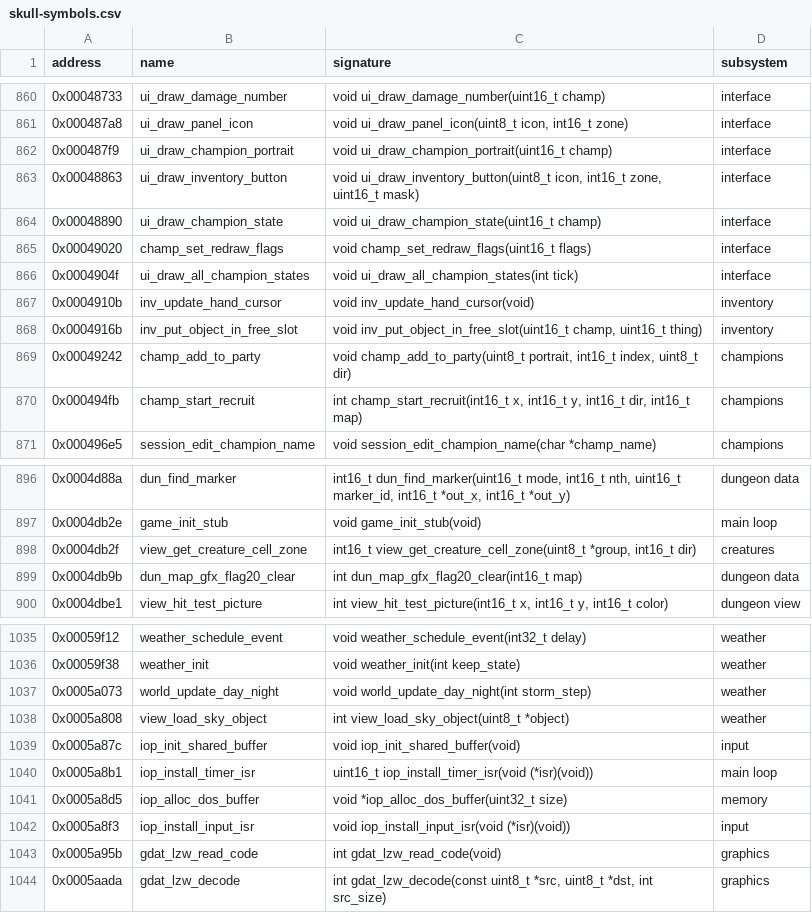
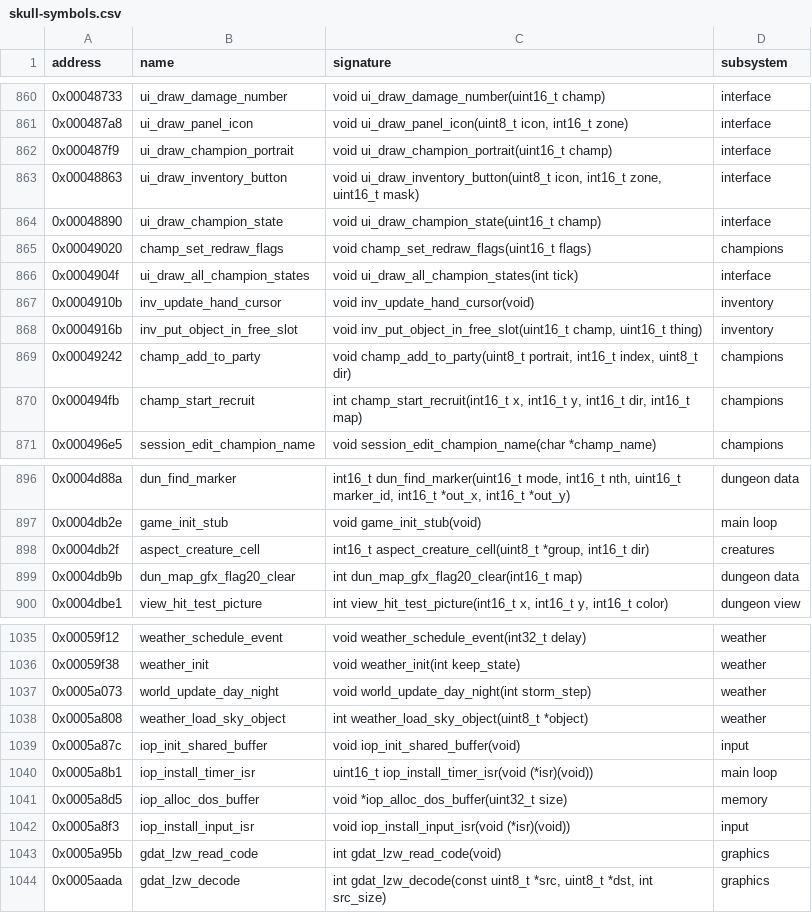
Before and after one commit to peterkmet/dm2mac, a CSV file: docs/skull-symbols.csv, drawn as a sheet; only a part is shown, gaps mark what is left out; the diff covers the shown part only.

Commit message:
docs: layer cleanup names and todo

```diff
--- a/docs/skull-symbols.csv
+++ b/docs/skull-symbols.csv
@@ -864,3 +864,3 @@ address,name,signature,subsystem
 0x00048890,ui_draw_champion_state,void ui_draw_champion_state(uint16_t champ),interface
-0x00049020,champ_set_redraw_flags,void champ_set_redraw_flags(uint16_t flags),interface
+0x00049020,champ_set_redraw_flags,void champ_set_redraw_flags(uint16_t flags),champions
 0x0004904f,ui_draw_all_champion_states,void ui_draw_all_champion_states(int tick),interface
@@ -897,3 +897,3 @@ address,name,signature,subsystem
 0x0004db2e,game_init_stub,void game_init_stub(void),main loop
-0x0004db2f,view_get_creature_cell_zone,"int16_t view_get_creature_cell_zone(uint8_t *group, int16_t dir)",creatures
+0x0004db2f,aspect_creature_cell,"int16_t aspect_creature_cell(uint8_t *group, int16_t dir)",creatures
 0x0004db9b,dun_map_gfx_flag20_clear,int dun_map_gfx_flag20_clear(int16_t map),dungeon data
@@ -1037,3 +1037,3 @@ address,name,signature,subsystem
 0x0005a073,world_update_day_night,void world_update_day_night(int storm_step),weather
-0x0005a808,view_load_sky_object,int view_load_sky_object(uint8_t *object),weather
+0x0005a808,weather_load_sky_object,int weather_load_sky_object(uint8_t *object),weather
 0x0005a87c,iop_init_shared_buffer,void iop_init_shared_buffer(void),input
```
Also changed, not shown: 30 edited cells elsewhere in this file, 3 other files.
